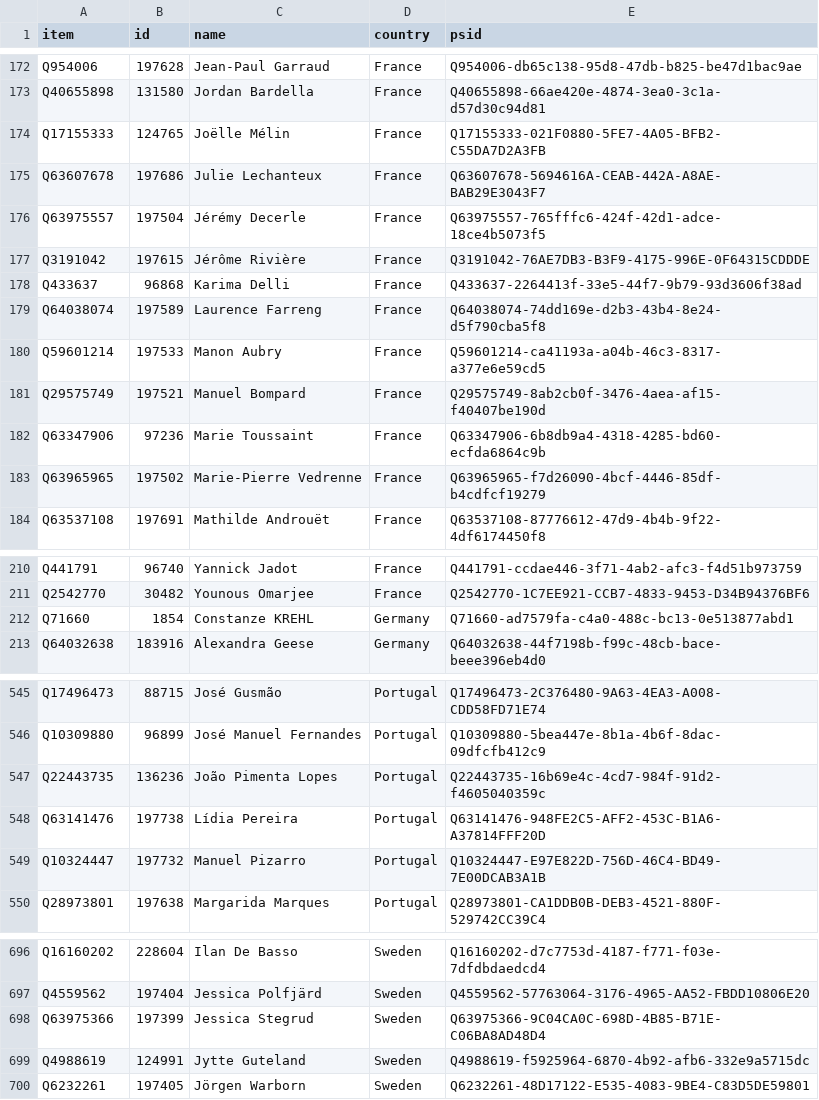
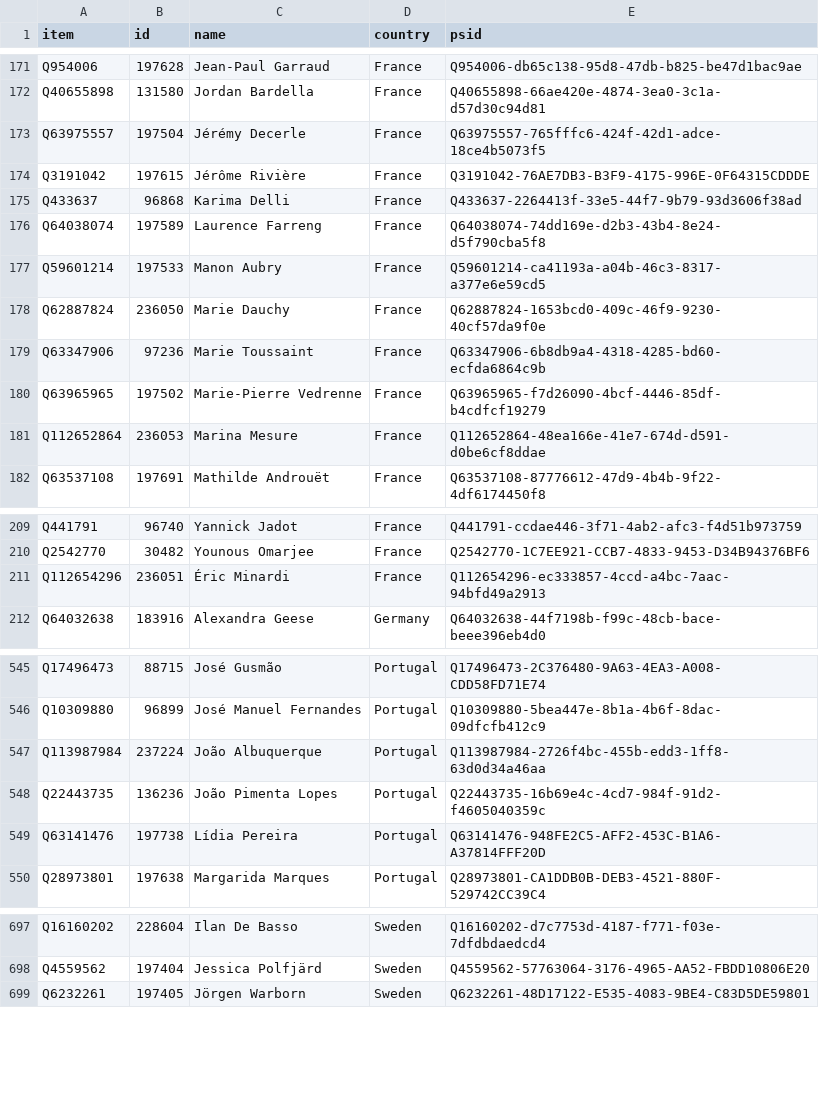
Before and after one commit to every-politician-scrapers/european-parliament, a CSV file: data/wikidata.csv, drawn as a sheet; only a part is shown, gaps mark what is left out; removed rows and columns are numbered as before the commit, all else as after; the diff covers the shown part only; the diff names each change by its address in the sheet, - before the commit and + after, or states it on an @@ line.

```diff
--- a/data/wikidata.csv
+++ b/data/wikidata.csv
-row 174: Q17155333 | 124765 | Joëlle Mélin | France | Q17155333-021F0880-5FE7-4A05-BFB2-C55DA7D2A3FB
-row 175: Q63607678 | 197686 | Julie Lechanteux | France | Q63607678-5694616A-CEAB-442A-A8AE-BAB29E3043F7
-row 181: Q29575749 | 197521 | Manuel Bompard | France | Q29575749-8ab2cb0f-3476-4aea-af15-f40407be190d
+row 178: Q62887824 | 236050 | Marie Dauchy | France | Q62887824-1653bcd0-409c-46f9-9230-40cf57da9f0e
+row 181: Q112652864 | 236053 | Marina Mesure | France | Q112652864-48ea166e-41e7-674d-d591-d0be6cf8ddae
-row 212: Q71660 | 1854 | Constanze KREHL | Germany | Q71660-ad7579fa-c4a0-488c-bc13-0e513877abd1
+row 211: Q112654296 | 236051 | Éric Minardi | France | Q112654296-ec333857-4ccd-a4bc-7aac-94bfd49a2913
+row 547: Q113987984 | 237224 | João Albuquerque | Portugal | Q113987984-2726f4bc-455b-edd3-1ff8-63d0d34a46aa
-row 549: Q10324447 | 197732 | Manuel Pizarro | Portugal | Q10324447-E97E822D-756D-46C4-BD49-7E00DCAB3A1B
-row 698: Q63975366 | 197399 | Jessica Stegrud | Sweden | Q63975366-9C04CA0C-698D-4B85-B71E-C06BA8AD48D4
-row 699: Q4988619 | 124991 | Jytte Guteland | Sweden | Q4988619-f5925964-6870-4b92-afb6-332e9a5715dc
```
Also changed, not shown: 5 added rows and 3 removed rows elsewhere in this file, data/official.csv, 1 other file.
